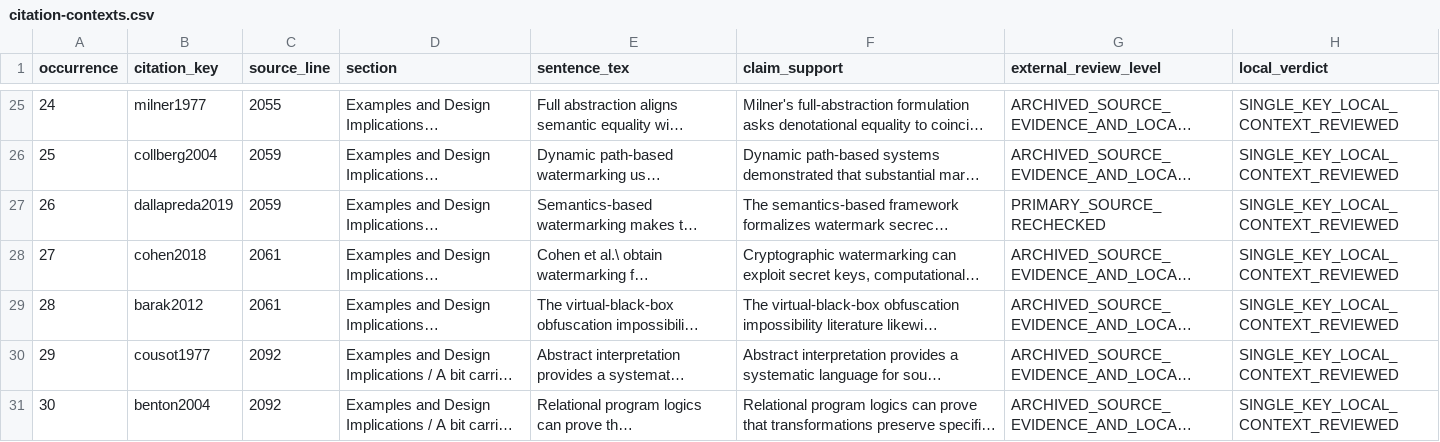
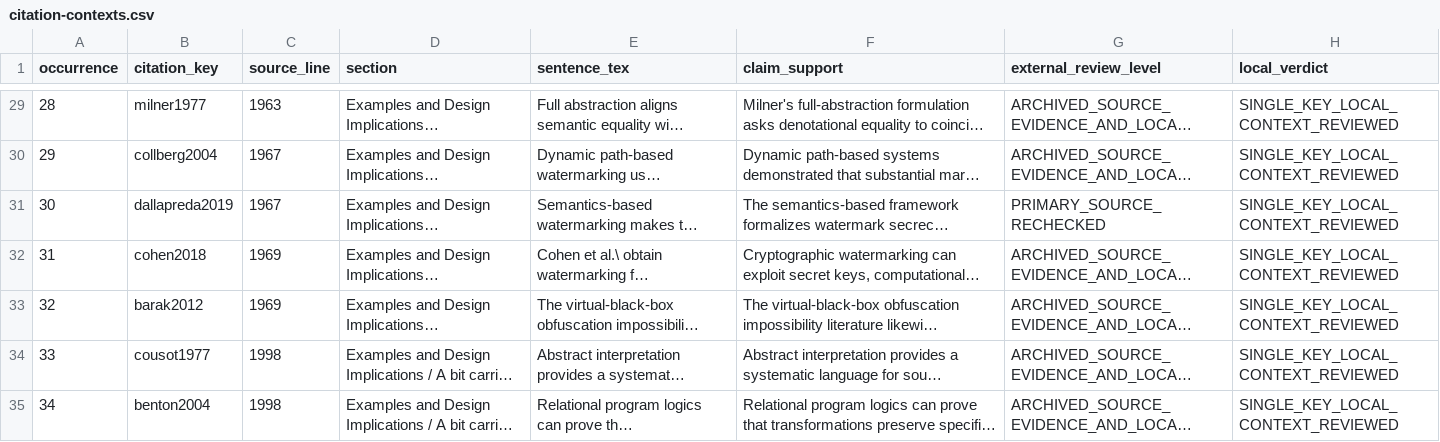
Before and after one commit to Haoyi-Zhang/MarkCapacity, a CSV file: citation-contexts.csv, drawn as a sheet; only a part is shown, gaps mark what is left out; long unchanged cells end in …; addresses are those after the commit; the diff covers the shown part only; the diff names each change by its address in the sheet, - before the commit and + after, or states it on an @@ line.

Commit message:
Align manuscript citation roles and current source bindings

```diff
--- a/citation-contexts.csv
+++ b/citation-contexts.csv
@@ column A (occurrence) renumbered from row 25 down @@
-C29 (source_line): 2055
+C29 (source_line): 1963
-C30:C31 (source_line): 2059
+C30:C31 (source_line): 1967
-C32:C33 (source_line): 2061
+C32:C33 (source_line): 1969
-C34:C35 (source_line): 2092
+C34:C35 (source_line): 1998
```
Also changed, not shown: 5 added rows and 110 edited cells elsewhere in this file, 3 other files.
